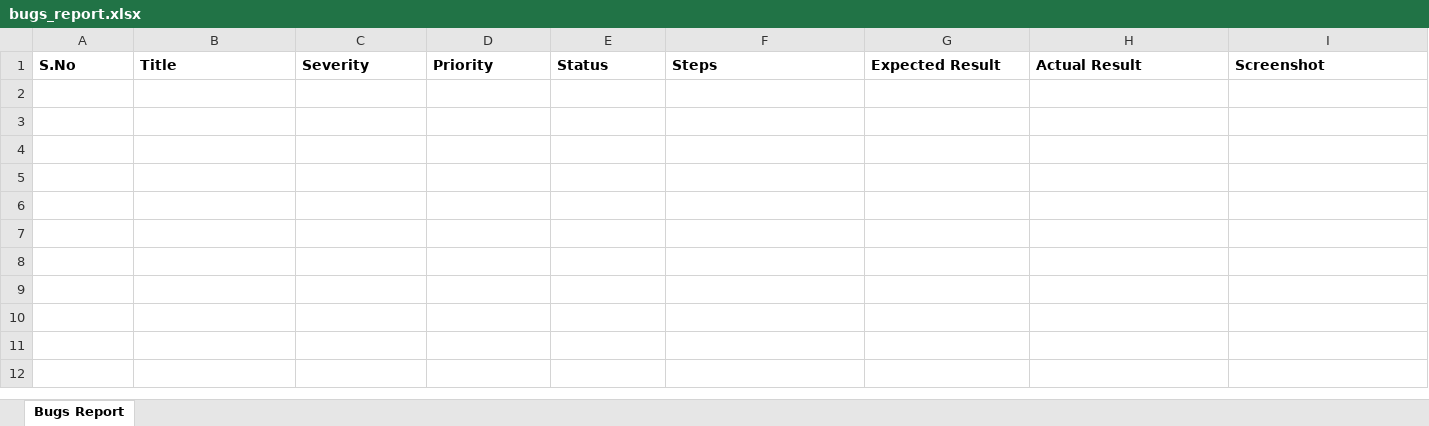
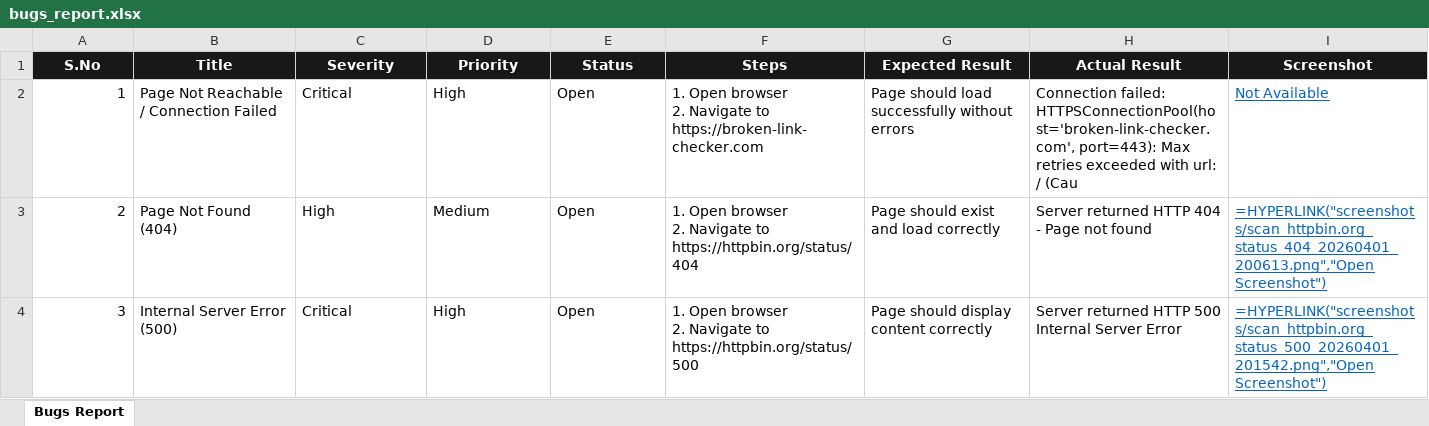
Before and after one commit to JayeshNakum04/QA_BUDDY, an Excel workbook: export/bugs_report.xlsx, sheet Bugs Report, drawn as a sheet; values as stored, in another font and other column widths than the file's, no borders; formulas without a stored value are shown as written; ↵ is a line break in a cell; the diff names each change by its address in the sheet, - before the commit and + after, or states it on an @@ line.

```diff
--- a/export/bugs_report.xlsx (sheet Bugs Report)
+++ b/export/bugs_report.xlsx (sheet Bugs Report)
@@ A1:I1 fill: none → #18181B, text colour: black → #FFFFFF, alignment: left → center @@
+row 2: 1 | Page Not Reachable / Connection Failed | Critical | High | Open | 1. Open browser ↵ 2. Navigate to https://broken-link-checker.com | Page should load successfully without errors | Connection failed: HTTPSConnectionPool(host='broken-link-checker.com', port=443): Max retries exceeded with url: / (Cau | Not Available
+row 3: 2 | Page Not Found (404) | High | Medium | Open | 1. Open browser ↵ 2. Navigate to https://httpbin.org/status/404 | Page should exist and load correctly | Server returned HTTP 404 - Page not found | =HYPERLINK("screenshots/scan_httpbin.org_status_404_20260401_200613.png","Open Screenshot")
+row 4: 3 | Internal Server Error (500) | Critical | High | Open | 1. Open browser ↵ 2. Navigate to https://httpbin.org/status/500 | Page should display content correctly | Server returned HTTP 500 Internal Server Error | =HYPERLINK("screenshots/scan_httpbin.org_status_500_20260401_201542.png","Open Screenshot")
```
Also changed, not shown: 59 other files.
